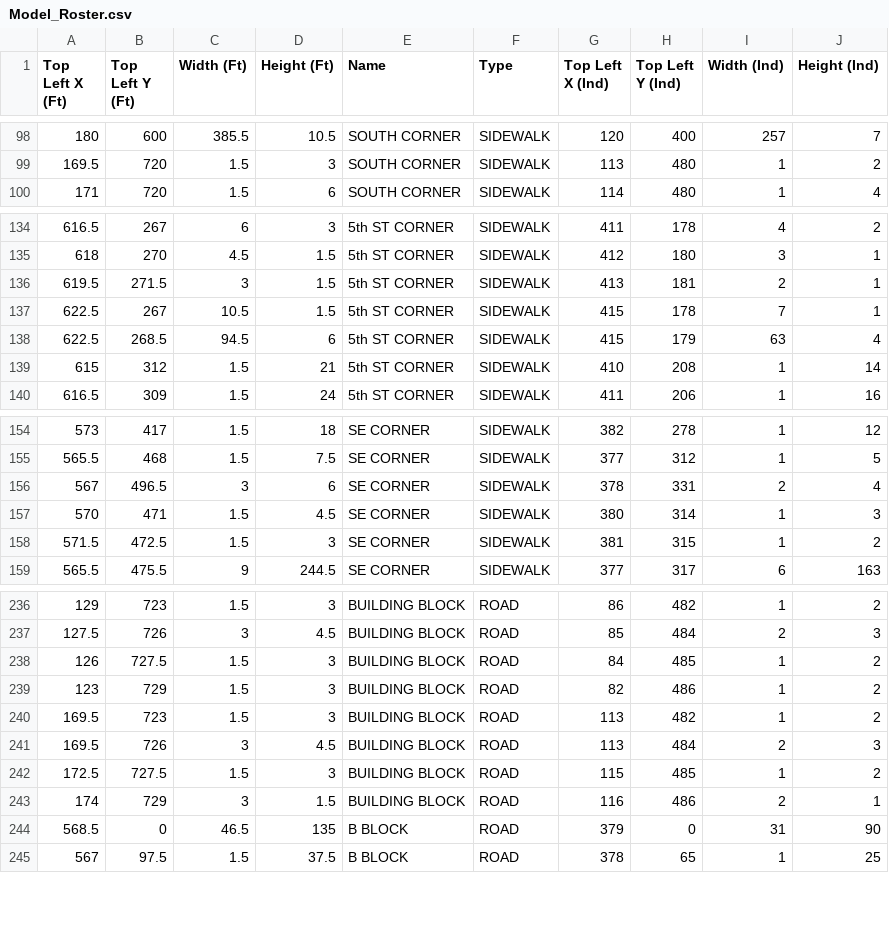
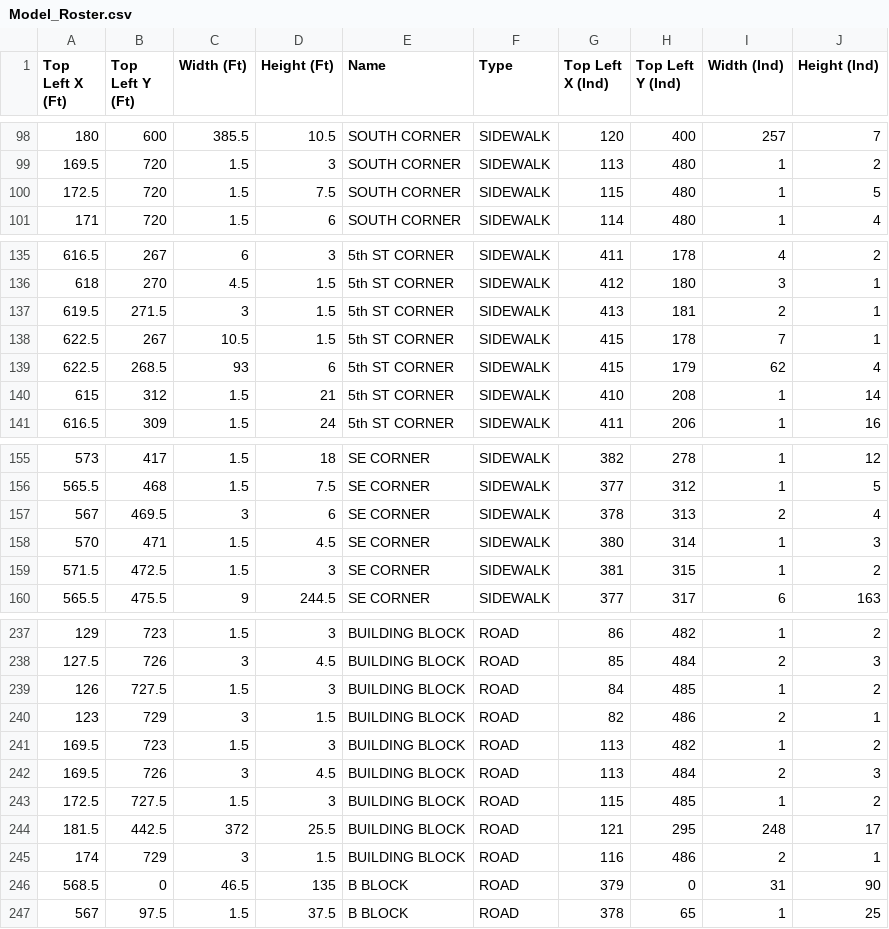
Before and after one commit to dtbinh/CX4230_G2_PedestrianModel, a CSV file: res/Model_Roster.csv, drawn as a sheet; only a part is shown, gaps mark what is left out.

Commit message:
Made small corrections to roster

```diff
--- a/res/Model_Roster.csv
+++ b/res/Model_Roster.csv
@@ -99,2 +99,3 @@ Top Left X (Ft),Top Left Y (Ft),Width (Ft),Height (Ft),Name,Type,Top Left X (Ind
 169.5,720,1.5,3,SOUTH CORNER,SIDEWALK,113,480,1,2
+172.5,720,1.5,7.5,SOUTH CORNER,SIDEWALK,115,480,1,5
 171,720,1.5,6,SOUTH CORNER,SIDEWALK,114,480,1,4
@@ -137,3 +138,3 @@ Top Left X (Ft),Top Left Y (Ft),Width (Ft),Height (Ft),Name,Type,Top Left X (Ind
 622.5,267,10.5,1.5,5th ST CORNER,SIDEWALK,415,178,7,1
-622.5,268.5,94.5,6,5th ST CORNER,SIDEWALK,415,179,63,4
+622.5,268.5,93,6,5th ST CORNER,SIDEWALK,415,179,62,4
 615,312,1.5,21,5th ST CORNER,SIDEWALK,410,208,1,14
@@ -155,3 +156,3 @@ Top Left X (Ft),Top Left Y (Ft),Width (Ft),Height (Ft),Name,Type,Top Left X (Ind
 565.5,468,1.5,7.5,SE CORNER,SIDEWALK,377,312,1,5
-567,496.5,3,6,SE CORNER,SIDEWALK,378,331,2,4
+567,469.5,3,6,SE CORNER,SIDEWALK,378,313,2,4
 570,471,1.5,4.5,SE CORNER,SIDEWALK,380,314,1,3
@@ -238,3 +239,3 @@ Top Left X (Ft),Top Left Y (Ft),Width (Ft),Height (Ft),Name,Type,Top Left X (Ind
 126,727.5,1.5,3,BUILDING BLOCK,ROAD,84,485,1,2
-123,729,1.5,3,BUILDING BLOCK,ROAD,82,486,1,2
+123,729,3,1.5,BUILDING BLOCK,ROAD,82,486,2,1
 169.5,723,1.5,3,BUILDING BLOCK,ROAD,113,482,1,2
@@ -242,2 +243,3 @@ Top Left X (Ft),Top Left Y (Ft),Width (Ft),Height (Ft),Name,Type,Top Left X (Ind
 172.5,727.5,1.5,3,BUILDING BLOCK,ROAD,115,485,1,2
+181.5,442.5,372,25.5,BUILDING BLOCK,ROAD,121,295,248,17
 174,729,3,1.5,BUILDING BLOCK,ROAD,116,486,2,1
```
